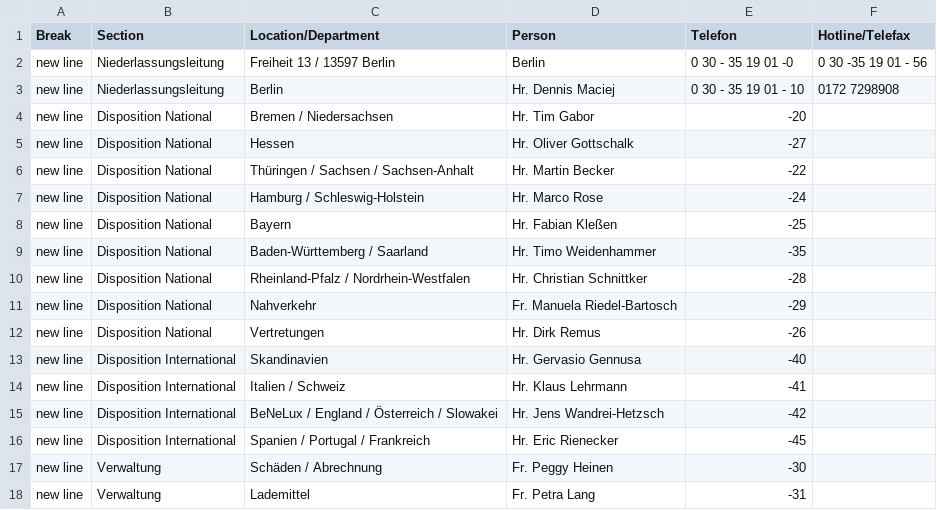
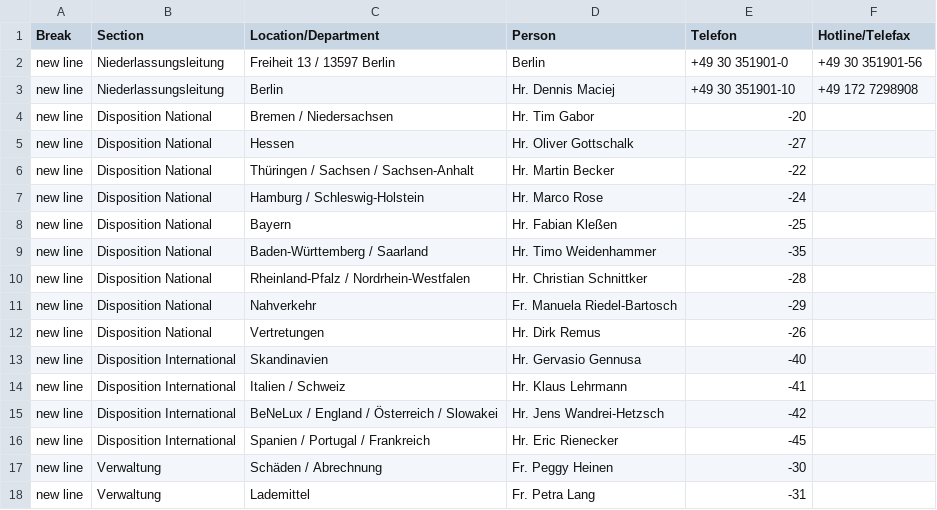
Before and after one commit to chavdarovae/gss-website, a CSV file: src/assets/files/locations/Personal DE.xlsx - BER.csv, drawn as a sheet.

```diff
--- a/src/assets/files/locations/Personal DE.xlsx - BER.csv
+++ b/src/assets/files/locations/Personal DE.xlsx - BER.csv
@@ -1,4 +1,4 @@
 Break,Section,Location/Department,Person,Telefon,Hotline/Telefax
-new line,Niederlassungsleitung,Freiheit 13 / 13597 Berlin,Berlin ,0 30 - 35 19 01 -0,0 30 -35 19 01 - 56
-new line,Niederlassungsleitung,Berlin ,Hr. Dennis Maciej ,0 30 - 35 19 01 - 10 ,0172 7298908
+new line,Niederlassungsleitung,Freiheit 13 / 13597 Berlin,Berlin ,+49 30 351901-0,+49 30 351901-56
+new line,Niederlassungsleitung,Berlin ,Hr. Dennis Maciej ,+49 30 351901-10,+49 172 7298908
 new line,Disposition National,Bremen / Niedersachsen ,Hr. Tim Gabor ,-20,
```
Also changed, not shown: src/assets/files/locations/Personal DE.xlsx - BIE.csv, src/assets/files/locations/Personal DE.xlsx - HAM.csv, 21 other files.
